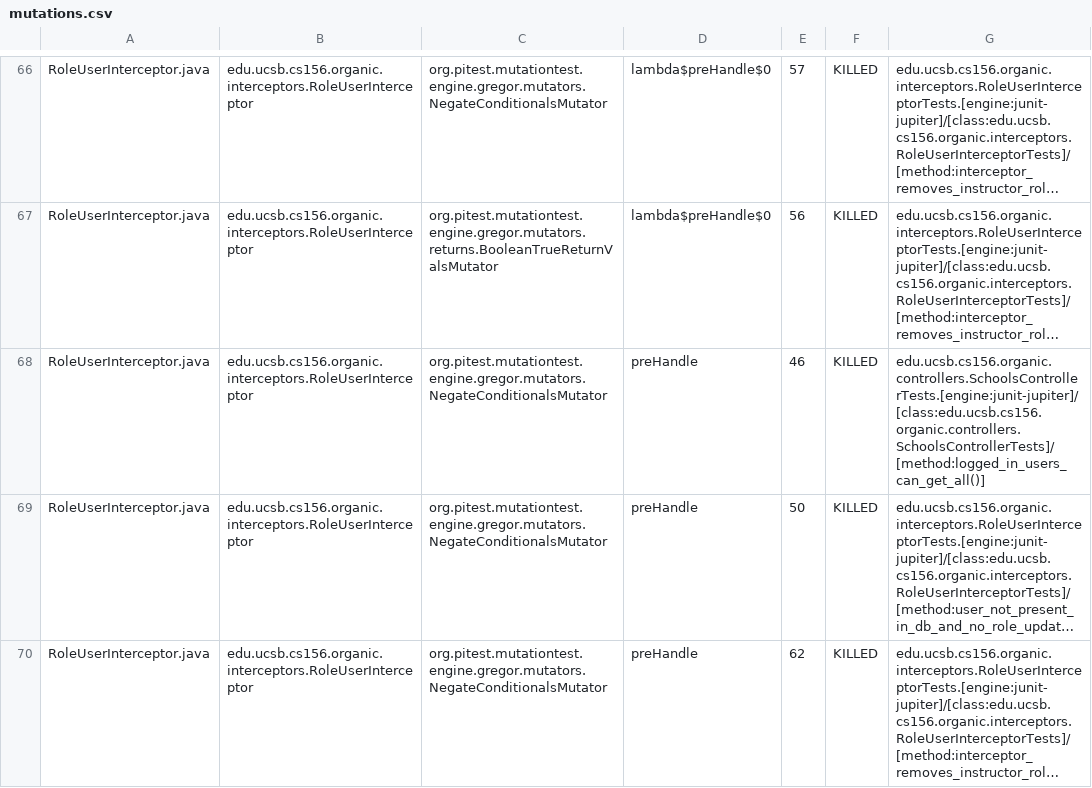
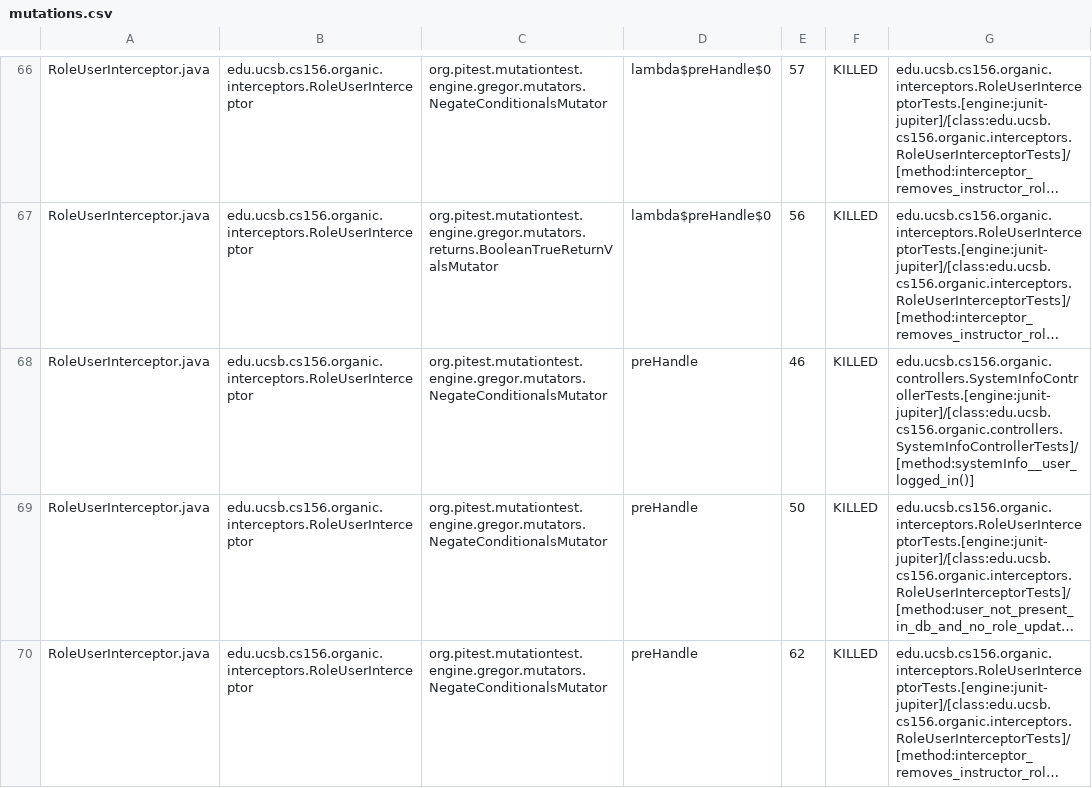
Before and after one commit to ucsb-cs156-w24/proj-organic-w24-6pm-4, a CSV file: prs/75/pitest/mutations.csv, drawn as a sheet; only a part is shown, gaps mark what is left out; long unchanged cells end in …; the diff covers the shown part only; the diff names each change by its address in the sheet, - before the commit and + after, or states it on an @@ line.

Commit message:
Deploying to gh-pages from @ ucsb-cs156-w24/proj-organic-w24-6pm-4@421787f1d1923f7c37a8feb9ab4c283a6b9d407e 🚀

```diff
--- a/prs/75/pitest/mutations.csv
+++ b/prs/75/pitest/mutations.csv
-G68: edu.ucsb.cs156.organic.controllers.SchoolsControllerTests.[engine:junit-jupiter]/[class:edu.ucsb.cs156.organic.controllers.SchoolsControllerTests]/[method:logged_in_users_can_get_all()]
+G68: edu.ucsb.cs156.organic.controllers.SystemInfoControllerTests.[engine:junit-jupiter]/[class:edu.ucsb.cs156.organic.controllers.SystemInfoControllerTests]/[method:systemInfo__user_logged_in()]
```
Also changed, not shown: 10 edited cells elsewhere in this file, 17 other files.
